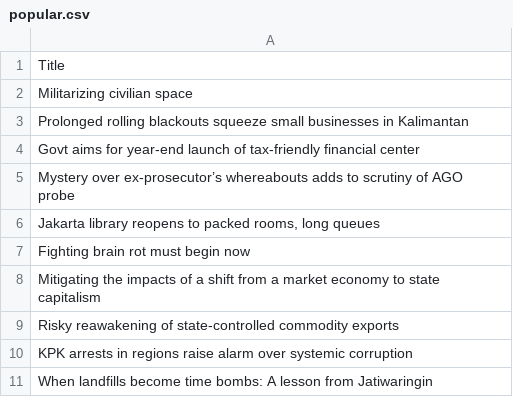
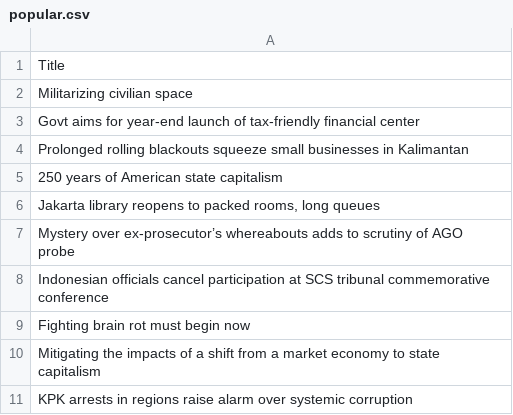
Before and after one commit to ihsanhadi2199-stack/jakpost-popular-scraper, a CSV file: popular.csv, drawn as a sheet.

```diff
--- a/popular.csv
+++ b/popular.csv
@@ -2,10 +2,10 @@ Title
 Militarizing civilian space
+Govt aims for year-end launch of tax-friendly financial center
 Prolonged rolling blackouts squeeze small businesses in Kalimantan
-Govt aims for year-end launch of tax-friendly financial center
+250 years of American state capitalism
+"Jakarta library reopens to packed rooms, long queues"
 Mystery over ex-prosecutor’s whereabouts adds to scrutiny of AGO probe
-"Jakarta library reopens to packed rooms, long queues"
+Indonesian officials cancel participation at SCS tribunal commemorative conference
 Fighting brain rot must begin now
 Mitigating the impacts of a shift from a market economy to state capitalism
-Risky reawakening of state-controlled commodity exports
 KPK arrests in regions raise alarm over systemic corruption
-When landfills become time bombs: A lesson from Jatiwaringin
```
